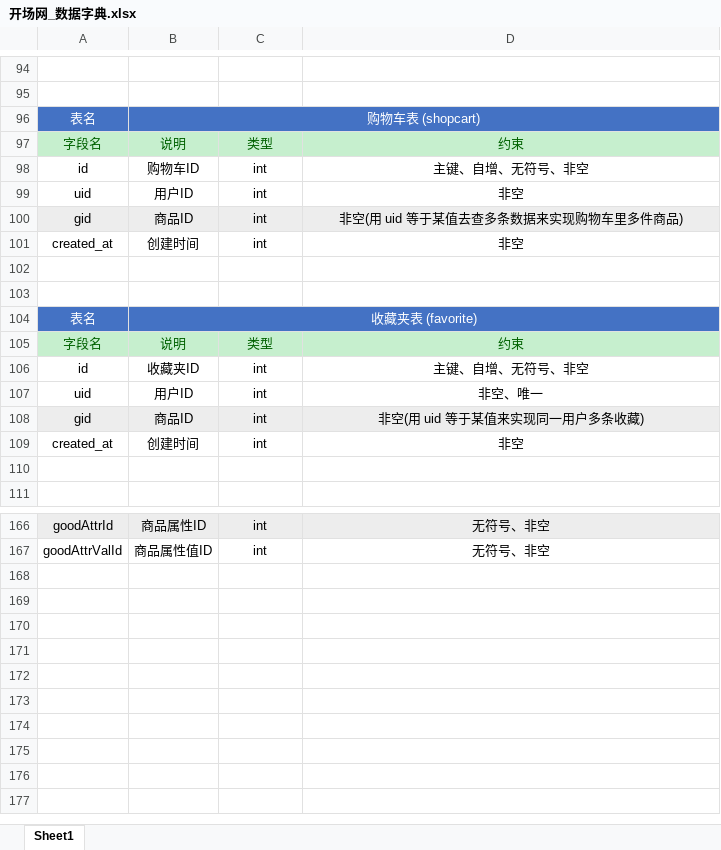
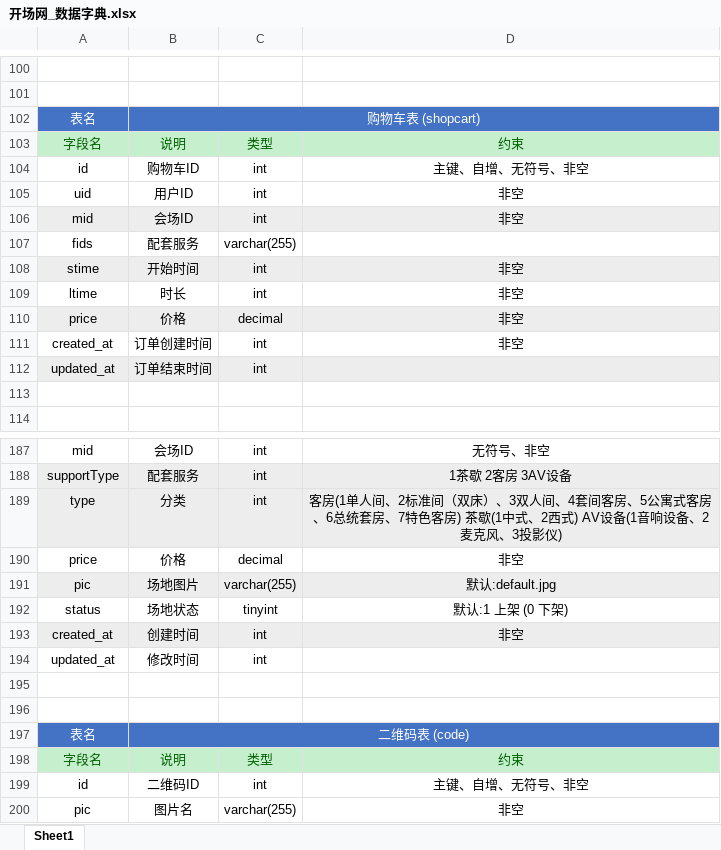
Before and after one commit to ymob/kaichang, an Excel workbook: docs/开场网_数据字典.xlsx, sheet Sheet1, drawn as a sheet; only a part is shown, gaps mark what is left out; values as stored, in another font and other column widths than the file's, no borders; table styles not drawn; removed rows and columns are numbered as before the commit, all else as after; the diff covers the shown part only; the diff names each change by its address in the sheet, - before the commit and + after, or states it on an @@ line.

```diff
--- a/docs/开场网_数据字典.xlsx (sheet Sheet1)
+++ b/docs/开场网_数据字典.xlsx (sheet Sheet1)
-row 100: gid | 商品ID | int | 非空(用 uid 等于某值去查多条数据来实现购物车里多件商品)
+row 106: mid | 会场ID | int | 非空
+row 107: fids | 配套服务 | varchar(255)
-A108: created_at
+A108: stime
-A108:D108 fill: none
+A108:D108 fill: #EDEDED
-B108: 创建时间
+B108: 开始时间
-row 109: (empty)
+row 109: ltime | 时长 | int | 非空
-row 110: (empty)
+row 110: price | 价格 | decimal | 非空
-A110:D110 fill: none
+A110:D110 fill: #EDEDED
-row 104: 表名 | 收藏夹表 (favorite)
@@ row 105 moved to row 185: 字段名 @@
-row 106: id | 收藏夹ID | int | 主键、自增、无符号、非空
-row 107: uid | 用户ID | int | 非空、唯一
-row 108: gid | 商品ID | int | 非空(用 uid 等于某值来实现同一用户多条收藏)
-B111: 创建时间
+B111: 订单创建时间
+row 112: updated_at | 订单结束时间 | int
-A187: goodAttrId
+A187: mid
-A187:D187 fill: #EDEDED
+A187:D187 fill: none
-B187: 商品属性ID
+B187: 会场ID
+row 188: supportType | 配套服务 | int | 1茶歇 2客房 3AV设备
+row 189: type | 分类 | int | 客房(1单人间、2标准间（双床）、3双人间、4套间客房、5公寓式客房、6总统套房、7特色客房) 茶歇(1中式、2西式) AV设备(1音响设备、2麦克风、3投影仪)
+row 190: price | 价格 | decimal | 非空
+row 191: pic | 场地图片 | varchar(255) | 默认:default.jpg
+row 192: status | 场地状态 | tinyint | 默认:1 上架 (0 下架)
+row 193: created_at | 创建时间 | int | 非空
+row 194: updated_at | 修改时间 | int
-row 195: goodAttrValId | 商品属性值ID | int | 无符号、非空
+row 195: (empty)
+row 196: (empty)
+row 197: 表名 | 二维码表 (code)
@@ row 136 moved to row 198: 字段名 @@
+row 199: id | 二维码ID | int | 主键、自增、无符号、非空
+row 200: pic | 图片名 | varchar(255) | 非空
```
Also changed, not shown: 38 added rows, 14 removed rows, 23 edited cells and cell formats elsewhere in this sheet, 30 other files.
